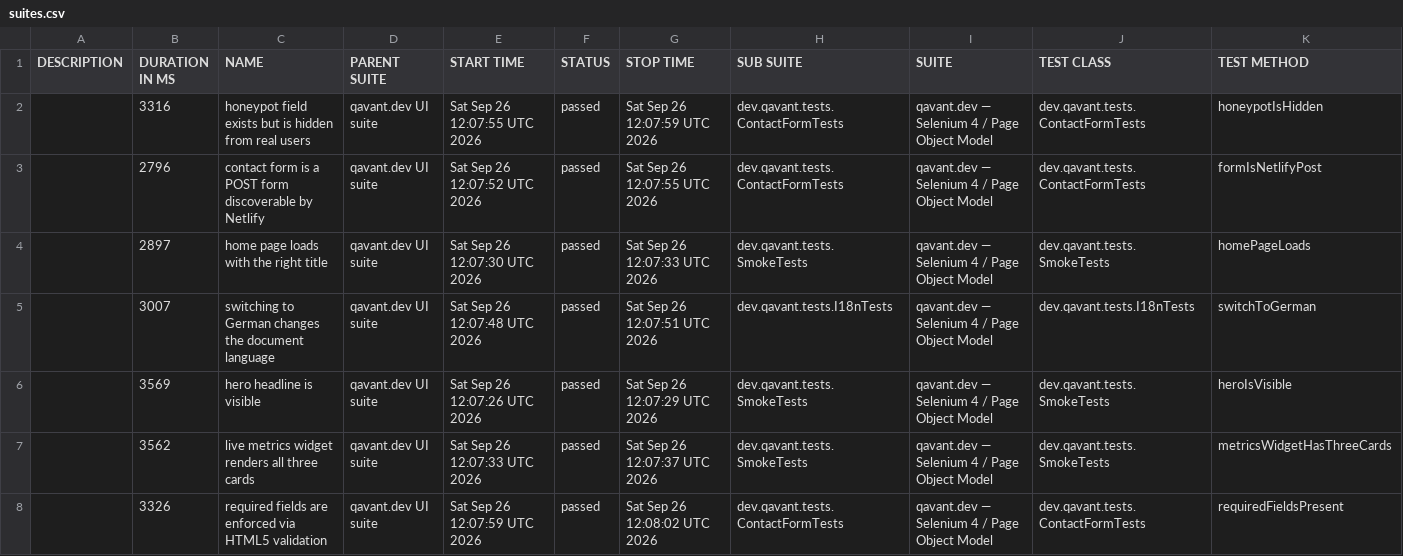
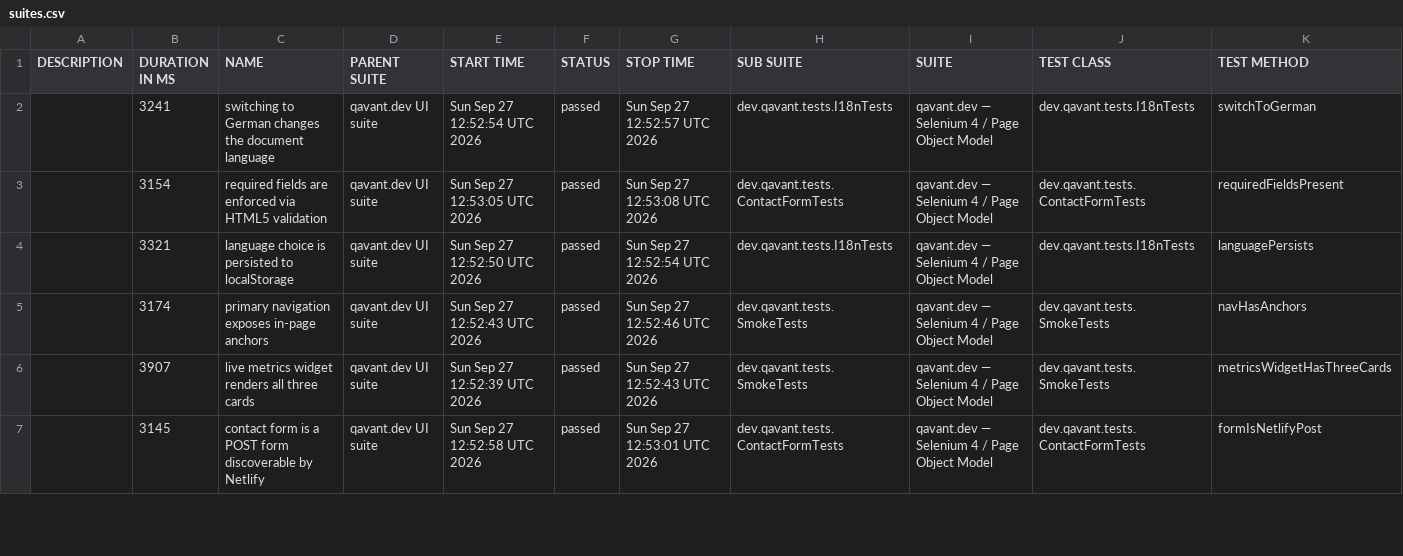
Before and after one commit to peterolah-qa/qavant-selenium, a CSV file: data/suites.csv, drawn as a sheet; only a part is shown; the diff covers the shown part only.

```diff
--- a/data/suites.csv
+++ b/data/suites.csv
@@ -1,8 +1,7 @@
 "DESCRIPTION","DURATION IN MS","NAME","PARENT SUITE","START TIME","STATUS","STOP TIME","SUB SUITE","SUITE","TEST CLASS","TEST METHOD"
-"","3316","honeypot field exists but is hidden from real users","qavant.dev UI suite","Sat Sep 26 12:07:55 UTC 2026","passed","Sat Sep 26 12:07:59 UTC 2026","dev.qavant.tests.ContactFormTests","qavant.dev — Selenium 4 / Page Object Model","dev.qavant.tests.ContactFormTests","honeypotIsHidden"
-"","2796","contact form is a POST form discoverable by Netlify","qavant.dev UI suite","Sat Sep 26 12:07:52 UTC 2026","passed","Sat Sep 26 12:07:55 UTC 2026","dev.qavant.tests.ContactFormTests","qavant.dev — Selenium 4 / Page Object Model","dev.qavant.tests.ContactFormTests","formIsNetlifyPost"
-"","2897","home page loads with the right title","qavant.dev UI suite","Sat Sep 26 12:07:30 UTC 2026","passed","Sat Sep 26 12:07:33 UTC 2026","dev.qavant.tests.SmokeTests","qavant.dev — Selenium 4 / Page Object Model","dev.qavant.tests.SmokeTests","homePageLoads"
-"","3007","switching to German changes the document language","qavant.dev UI suite","Sat Sep 26 12:07:48 UTC 2026","passed","Sat Sep 26 12:07:51 UTC 2026","dev.qavant.tests.I18nTests","qavant.dev — Selenium 4 / Page Object Model","dev.qavant.tests.I18nTests","switchToGerman"
-"","3569","hero headline is visible","qavant.dev UI suite","Sat Sep 26 12:07:26 UTC 2026","passed","Sat Sep 26 12:07:29 UTC 2026","dev.qavant.tests.SmokeTests","qavant.dev — Selenium 4 / Page Object Model","dev.qavant.tests.SmokeTests","heroIsVisible"
-"","3562","live metrics widget renders all three cards","qavant.dev UI suite","Sat Sep 26 12:07:33 UTC 2026","passed","Sat Sep 26 12:07:37 UTC 2026","dev.qavant.tests.SmokeTests","qavant.dev — Selenium 4 / Page Object Model","dev.qavant.tests.SmokeTests","metricsWidgetHasThreeCards"
-"","3326","required fields are enforced via HTML5 validation","qavant.dev UI suite","Sat Sep 26 12:07:59 UTC 2026","passed","Sat Sep 26 12:08:02 UTC 2026","dev.qavant.tests.ContactFormTests","qavant.dev — Selenium 4 / Page Object Model","dev.qavant.tests.ContactFormTests","requiredFieldsPresent"
+"","3241","switching to German changes the document language","qavant.dev UI suite","Sun Sep 27 12:52:54 UTC 2026","passed","Sun Sep 27 12:52:57 UTC 2026","dev.qavant.tests.I18nTests","qavant.dev — Selenium 4 / Page Object Model","dev.qavant.tests.I18nTests","switchToGerman"
+"","3154","required fields are enforced via HTML5 validation","qavant.dev UI suite","Sun Sep 27 12:53:05 UTC 2026","passed","Sun Sep 27 12:53:08 UTC 2026","dev.qavant.tests.ContactFormTests","qavant.dev — Selenium 4 / Page Object Model","dev.qavant.tests.ContactFormTests","requiredFieldsPresent"
+"","3321","language choice is persisted to localStorage","qavant.dev UI suite","Sun Sep 27 12:52:50 UTC 2026","passed","Sun Sep 27 12:52:54 UTC 2026","dev.qavant.tests.I18nTests","qavant.dev — Selenium 4 / Page Object Model","dev.qavant.tests.I18nTests","languagePersists"
+"","3174","primary navigation exposes in-page anchors","qavant.dev UI suite","Sun Sep 27 12:52:43 UTC 2026","passed","Sun Sep 27 12:52:46 UTC 2026","dev.qavant.tests.SmokeTests","qavant.dev — Selenium 4 / Page Object Model","dev.qavant.tests.SmokeTests","navHasAnchors"
+"","3907","live metrics widget renders all three cards","qavant.dev UI suite","Sun Sep 27 12:52:39 UTC 2026","passed","Sun Sep 27 12:52:43 UTC 2026","dev.qavant.tests.SmokeTests","qavant.dev — Selenium 4 / Page Object Model","dev.qavant.tests.SmokeTests","metricsWidgetHasThreeCards"
+"","3145","contact form is a POST form discoverable by Netlify","qavant.dev UI suite","Sun Sep 27 12:52:58 UTC 2026","passed","Sun Sep 27 12:53:01 UTC 2026","dev.qavant.tests.ContactFormTests","qavant.dev — Selenium 4 / Page Object Model","dev.qavant.tests.ContactFormTests","formIsNetlifyPost"
```
Also changed, not shown: 2 added rows, 1 removed row and 13 edited cells elsewhere in this file, 36 other files.
